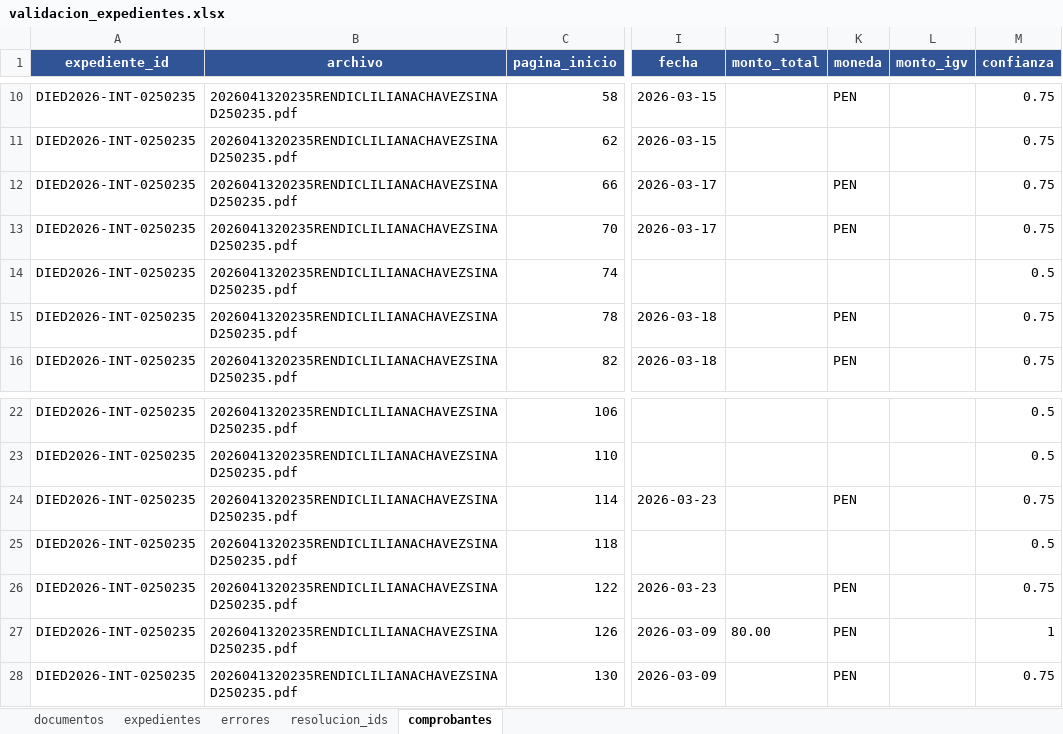
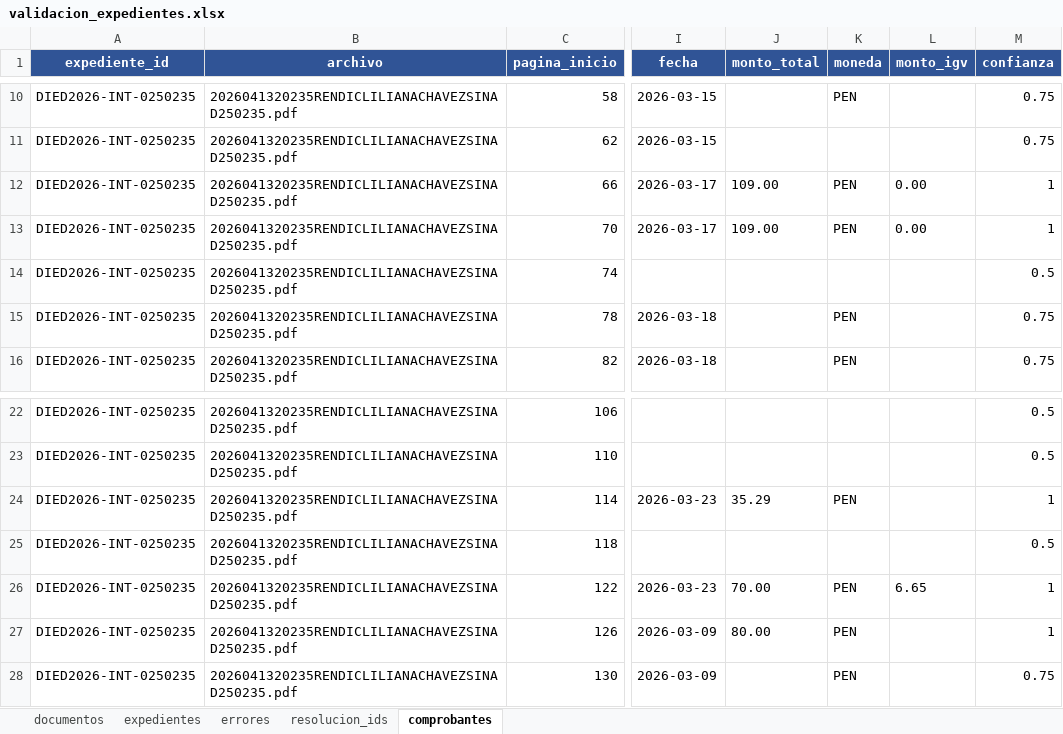
Before and after one commit to Hanns111/vision_rag, an Excel workbook: data/piloto_ocr/metrics/validacion_expedientes.xlsx, sheet comprobantes, drawn as a sheet; only a part is shown, gaps mark what is left out; values as stored, in another font and other column widths than the file's, no borders; the diff names each change by its address in the sheet, - before the commit and + after, or states it on an @@ line.

```diff
--- a/data/piloto_ocr/metrics/validacion_expedientes.xlsx (sheet comprobantes)
+++ b/data/piloto_ocr/metrics/validacion_expedientes.xlsx (sheet comprobantes)
-J12:J13 (monto_total): (empty)
+J12:J13 (monto_total): 109.00
-L12:L13 (monto_igv): (empty)
+L12:L13 (monto_igv): 0.00
-M12:M13 (confianza): 0.75
+M12:M13 (confianza): 1
-J24 (monto_total): (empty)
+J24 (monto_total): 35.29
-M24 (confianza): 0.75
+M24 (confianza): 1
-J26 (monto_total): (empty)
+J26 (monto_total): 70.00
-L26 (monto_igv): (empty)
+L26 (monto_igv): 6.65
-M26 (confianza): 0.75
+M26 (confianza): 1
```
Also changed, not shown: 1 other file.
